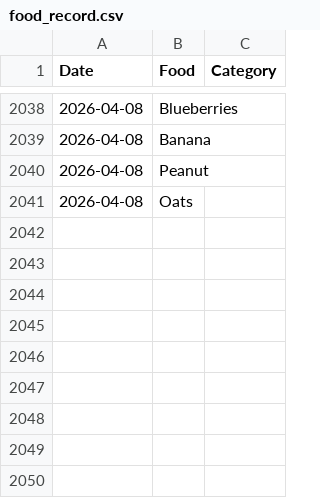
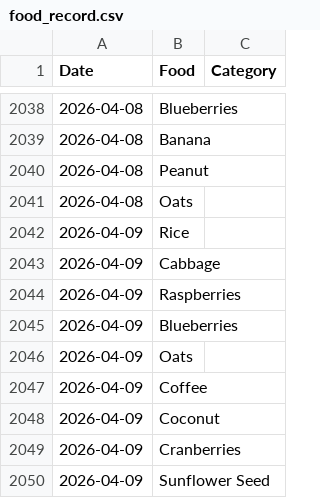
Before and after one commit to JevonDaffyd/python-food-tracker, a CSV file: food_record.csv, drawn as a sheet; only a part is shown, gaps mark what is left out.

```diff
--- a/food_record.csv
+++ b/food_record.csv
@@ -2041 +2041,10 @@ Date,Food,Category
 2026-04-08,Oats,
+2026-04-09,Rice,
+2026-04-09,Cabbage,
+2026-04-09,Raspberries,
+2026-04-09,Blueberries,
+2026-04-09,Oats,
+2026-04-09,Coffee,
+2026-04-09,Coconut,
+2026-04-09,Cranberries,
+2026-04-09,Sunflower Seed,
```
